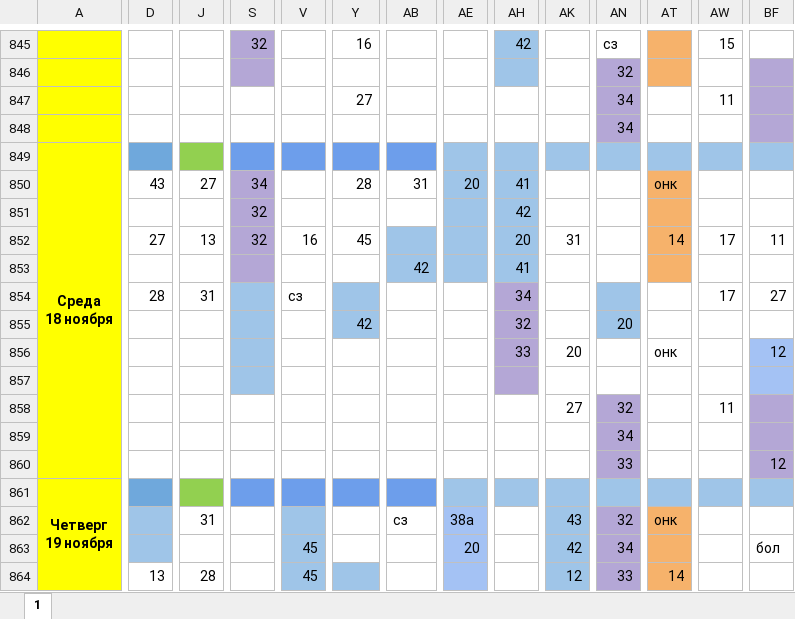
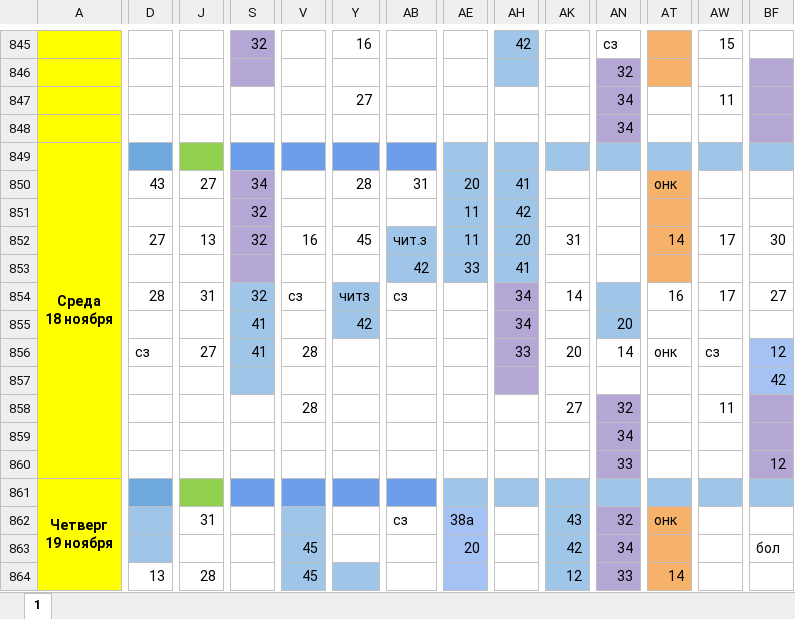
Before and after one commit to koovarem-byte/puls, an Excel workbook: cache/latest.xlsx, sheet 1, drawn as a sheet; only a part is shown, gaps mark what is left out; values as stored, in another font and other column widths than the file's, no borders; charts and pictures not drawn; the diff names each change by its address in the sheet, - before the commit and + after, or states it on an @@ line.

```diff
--- a/cache/latest.xlsx (sheet 1)
+++ b/cache/latest.xlsx (sheet 1)
-AE851:AE852: (empty)
+AE851:AE852: 11
-AB852: (empty)
+AB852: чит.з
-BF852: 11
+BF852: 30
-AE853: (empty)
+AE853: 33
-S854: (empty)
+S854: 32
-Y854: (empty)
+Y854: читз
-AB854: (empty)
+AB854: сз
-AK854: (empty)
+AK854: 14
-AT854: (empty)
+AT854: 16
-S855:S856: (empty)
+S855:S856: 41
-AH855: 32
+AH855: 34
-D856: (empty)
+D856: сз
-J856: (empty)
+J856: 27
-V856: (empty)
+V856: 28
-AN856: (empty)
+AN856: 14
-AW856: (empty)
+AW856: сз
-BF857: (empty)
+BF857: 42
-V858: (empty)
+V858: 28
```
Also changed, not shown: 2 other files.
